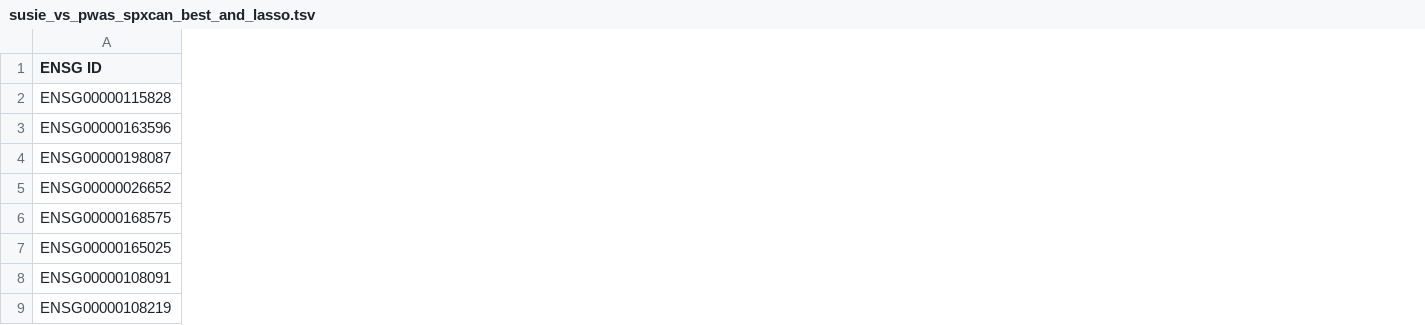
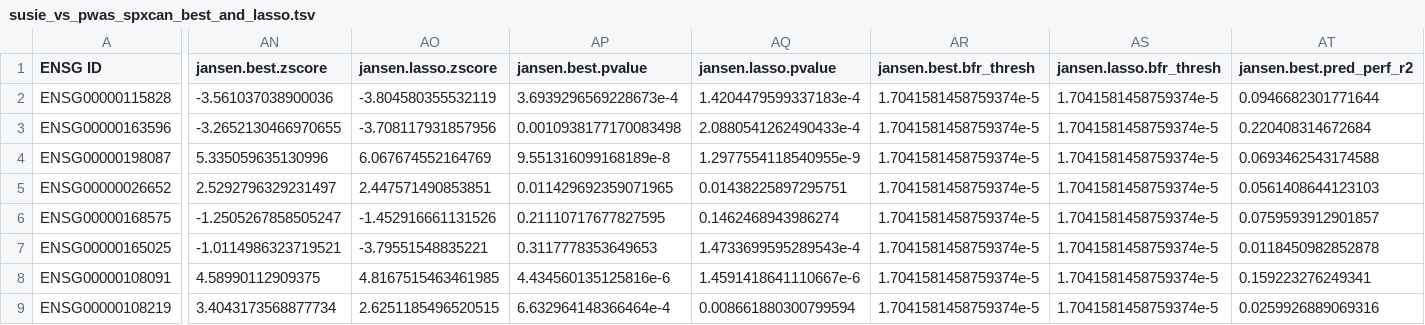
Before and after one commit to shugamoe/spredixcan_compare, a TSV file: data/susie_vs_pwas_spxcan_best_and_lasso.tsv, drawn as a sheet; only a part is shown, gaps mark what is left out; the diff covers the shown part only; the diff names each change by its address in the sheet, - before the commit and + after, or states it on an @@ line.

Commit message:
Added jansen study spredixcan in relevant tables

```diff
--- a/data/susie_vs_pwas_spxcan_best_and_lasso.tsv
+++ b/data/susie_vs_pwas_spxcan_best_and_lasso.tsv
+column AN (jansen.best.zscore), rows 2-9: -3.561037038900036 | -3.2652130466970655 | 5.335059635130996 | 2.5292796329231497 | -1.2505267858505247 | -1.0114986323719521 | 4.58990112909375 | 3.4043173568877734
+column AO (jansen.lasso.zscore), rows 2-9: -3.804580355532119 | -3.708117931857956 | 6.067674552164769 | 2.447571490853851 | -1.452916661131526 | -3.79551548835221 | 4.8167515463461985 | 2.6251185496520515
+column AP (jansen.best.pvalue), rows 2-9: 3.6939296569228673e-4 | 0.0010938177170083498 | 9.551316099168189e-8 | 0.011429692359071965 | 0.21110717677827595 | 0.3117778353649653 | 4.434560135125816e-6 | 6.632964148366464e-4
+column AQ (jansen.lasso.pvalue), rows 2-9: 1.4204479599337183e-4 | 2.0880541262490433e-4 | 1.2977554118540955e-9 | 0.01438225897295751 | 0.1462468943986274 | 1.4733699595289543e-4 | 1.4591418641110667e-6 | 0.008661880300799594
+column AR (jansen.best.bfr_thresh), rows 2-9: all 1.7041581458759374e-5
+column AS (jansen.lasso.bfr_thresh), rows 2-9: all 1.7041581458759374e-5
+column AT (jansen.best.pred_perf_r2), rows 2-9: 0.0946682301771644 | 0.220408314672684 | 0.0693462543174588 | 0.0561408644123103 | 0.0759593912901857 | 0.0118450982852878 | 0.159223276249341 | 0.0259926889069316
```
Also changed, not shown: 1 added column elsewhere in this file, data/wingo_s4_ad1_vs_pwas_spxcan_best_and_lasso_with_susie.tsv, data/wingo_s4_ad2_vs_pwas_spxcan_best_and_lasso_with_susie.tsv, 6 other files.
